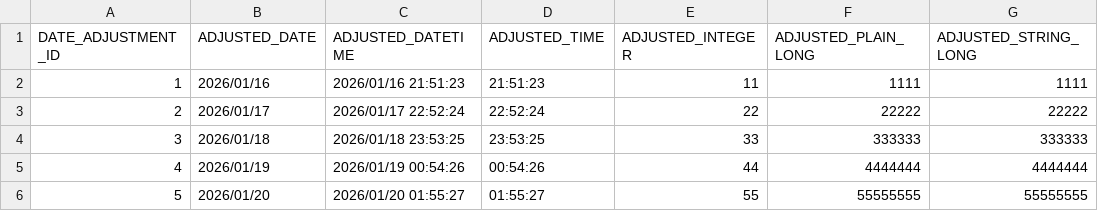
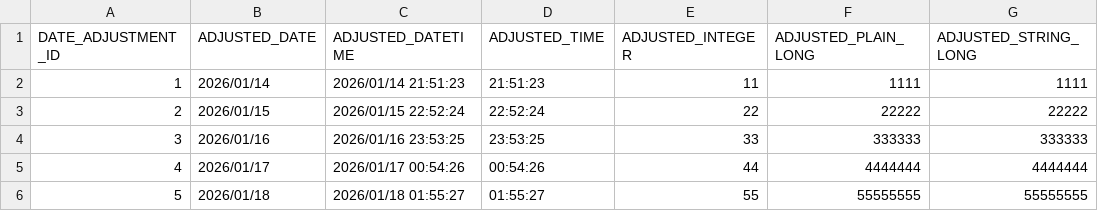
Before and after one commit to dbflute-test/dbflute-test-active-hangar, a TSV file: dbflute_maihamadb/playsql/data/ut/tsv/UTF-8/92_0116-WHITE_LOADING_DATE_ADJUSTMENT.tsv, drawn as a sheet; only a part is shown; the diff names each change by its address in the sheet, - before the commit and + after, or states it on an @@ line.

Commit message:
adjust dateAdjustment test

```diff
--- a/dbflute_maihamadb/playsql/data/ut/tsv/UTF-8/92_0116-WHITE_LOADING_DATE_ADJUSTMENT.tsv
+++ b/dbflute_maihamadb/playsql/data/ut/tsv/UTF-8/92_0116-WHITE_LOADING_DATE_ADJUSTMENT.tsv
-B2 (ADJUSTED_DATE): 2026/01/16
+B2 (ADJUSTED_DATE): 2026/01/14
-C2 (ADJUSTED_DATETIME): 2026/01/16 21:51:23
+C2 (ADJUSTED_DATETIME): 2026/01/14 21:51:23
-B3 (ADJUSTED_DATE): 2026/01/17
+B3 (ADJUSTED_DATE): 2026/01/15
-C3 (ADJUSTED_DATETIME): 2026/01/17 22:52:24
+C3 (ADJUSTED_DATETIME): 2026/01/15 22:52:24
-B4 (ADJUSTED_DATE): 2026/01/18
+B4 (ADJUSTED_DATE): 2026/01/16
-C4 (ADJUSTED_DATETIME): 2026/01/18 23:53:25
+C4 (ADJUSTED_DATETIME): 2026/01/16 23:53:25
-B5 (ADJUSTED_DATE): 2026/01/19
+B5 (ADJUSTED_DATE): 2026/01/17
-C5 (ADJUSTED_DATETIME): 2026/01/19 00:54:26
+C5 (ADJUSTED_DATETIME): 2026/01/17 00:54:26
-B6 (ADJUSTED_DATE): 2026/01/20
+B6 (ADJUSTED_DATE): 2026/01/18
-C6 (ADJUSTED_DATETIME): 2026/01/20 01:55:27
+C6 (ADJUSTED_DATETIME): 2026/01/18 01:55:27
```
Also changed, not shown: 1 other file.
